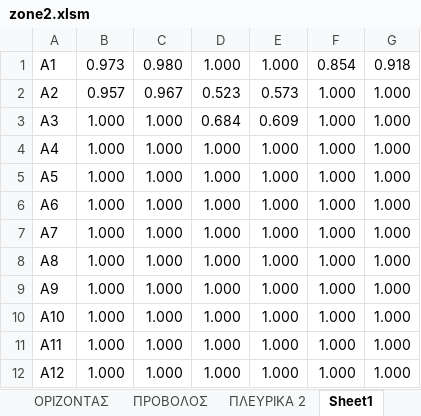
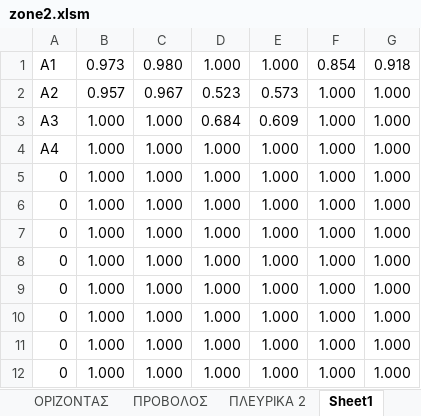
Before and after one commit to fashionovic/Project72-, an Excel workbook: Project72-master1/zone2.xlsm, sheet Sheet1, drawn as a sheet; values as stored, in another font and other column widths than the file's, no borders; the diff names each change by its address in the sheet, - before the commit and + after, or states it on an @@ line.

```diff
--- a/Project72-master1/zone2.xlsm (sheet Sheet1)
+++ b/Project72-master1/zone2.xlsm (sheet Sheet1)
-A5: A5
+A5: 0
-A6: A6
+A6: 0
-A7: A7
+A7: 0
-A8: A8
+A8: 0
-A9: A9
+A9: 0
-A10: A10
+A10: 0
-A11: A11
+A11: 0
-A12: A12
+A12: 0
```
Also changed, not shown: sheet kelyfos, sheet Φύλλο2, sheet Φύλλο1, sheet ΠΛΕΥΡΙΚΑ 2, sheet ΟΡΙΖΟΝΤΑΣ, sheet ΠΡΟΒΟΛΟΣ, 5 more sheets, formulas that keep their value, charts or pictures, Project72-master1/zone1.xlsm, 6 other files.
